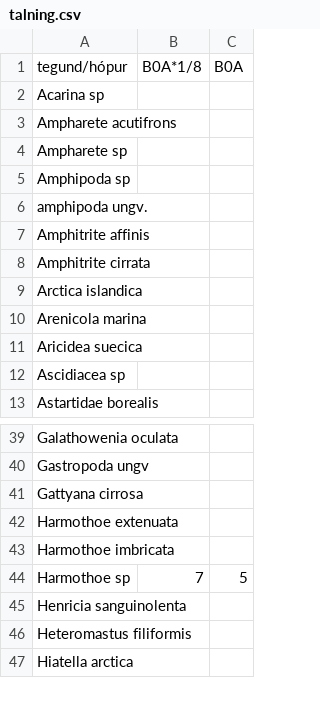
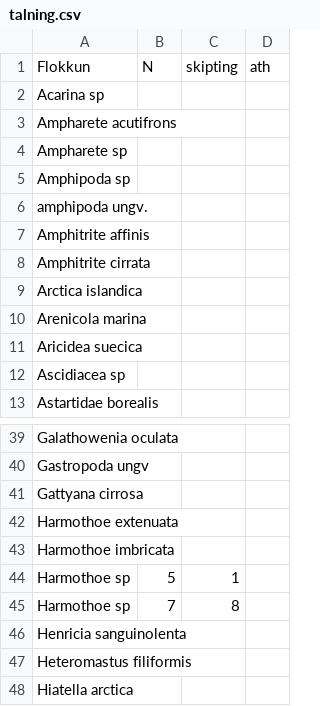
Before and after one commit to harkanatta/botndyr, a CSV file: Kolgr2013/B0A/talning.csv, drawn as a sheet; only a part is shown, gaps mark what is left out; removed rows and columns are numbered as before the commit, all else as after; the diff names each change by its address in the sheet, - before the commit and + after, or states it on an @@ line.

```diff
--- a/Kolgr2013/B0A/talning.csv
+++ b/Kolgr2013/B0A/talning.csv
-column B, row 44: 7
+column C, row 44: 1
+column D, empty
-row 1: tegund/hópur | B0A*1/8 | B0A
+row 1: Flokkun | N | skipting | ath
+row 45: Harmothoe sp | 7 | 8
```
Also changed, not shown: Kolgr2013/A7A/talning.csv, Kolgr2013/A7B/talning.csv, 30 other files.
